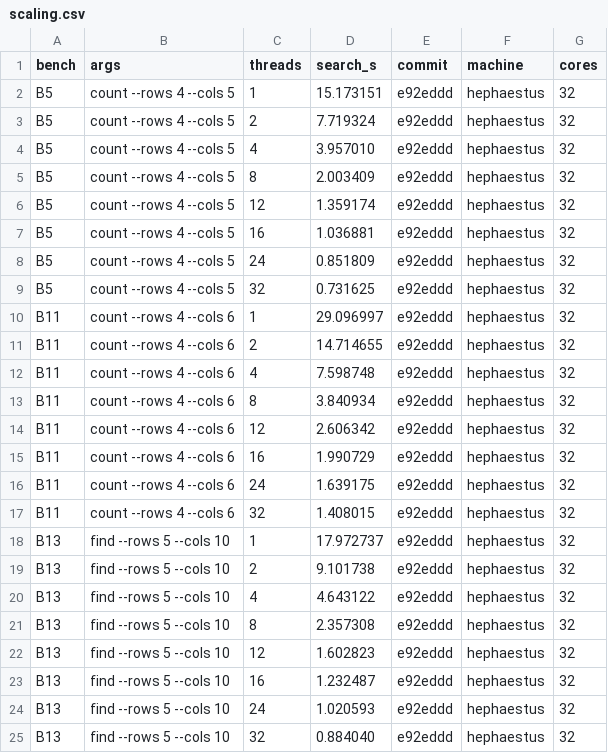
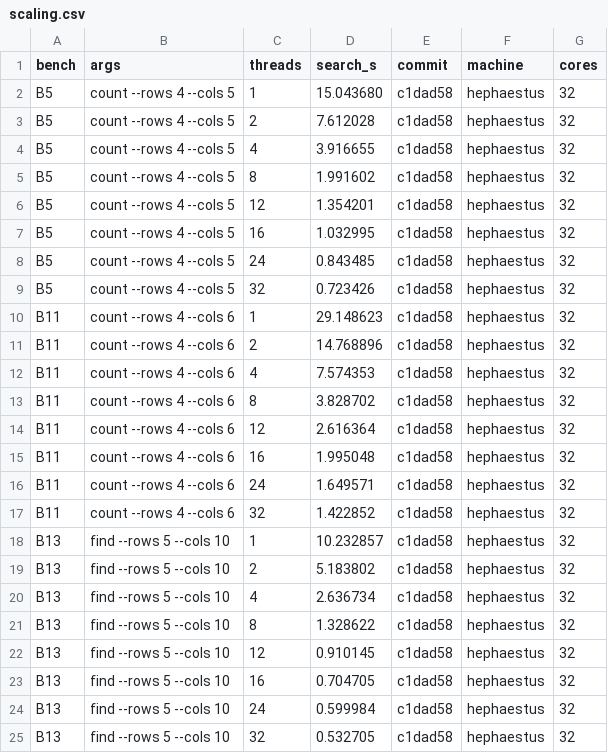
Before and after one commit to HisetteTom/word-rectangle-solver, a CSV file: results/scaling.csv, drawn as a sheet.

Commit message:
Charts: heatmap + scaling regenerated for the current code

```diff
--- a/results/scaling.csv
+++ b/results/scaling.csv
@@ -1,25 +1,25 @@
 bench,args,threads,search_s,commit,machine,cores
-B5,count --rows 4 --cols 5,1,15.173151,e92eddd,hephaestus,32
-B5,count --rows 4 --cols 5,2,7.719324,e92eddd,hephaestus,32
-B5,count --rows 4 --cols 5,4,3.957010,e92eddd,hephaestus,32
-B5,count --rows 4 --cols 5,8,2.003409,e92eddd,hephaestus,32
-B5,count --rows 4 --cols 5,12,1.359174,e92eddd,hephaestus,32
-B5,count --rows 4 --cols 5,16,1.036881,e92eddd,hephaestus,32
-B5,count --rows 4 --cols 5,24,0.851809,e92eddd,hephaestus,32
-B5,count --rows 4 --cols 5,32,0.731625,e92eddd,hephaestus,32
-B11,count --rows 4 --cols 6,1,29.096997,e92eddd,hephaestus,32
-B11,count --rows 4 --cols 6,2,14.714655,e92eddd,hephaestus,32
-B11,count --rows 4 --cols 6,4,7.598748,e92eddd,hephaestus,32
-B11,count --rows 4 --cols 6,8,3.840934,e92eddd,hephaestus,32
-B11,count --rows 4 --cols 6,12,2.606342,e92eddd,hephaestus,32
-B11,count --rows 4 --cols 6,16,1.990729,e92eddd,hephaestus,32
-B11,count --rows 4 --cols 6,24,1.639175,e92eddd,hephaestus,32
-B11,count --rows 4 --cols 6,32,1.408015,e92eddd,hephaestus,32
-B13,find --rows 5 --cols 10,1,17.972737,e92eddd,hephaestus,32
-B13,find --rows 5 --cols 10,2,9.101738,e92eddd,hephaestus,32
-B13,find --rows 5 --cols 10,4,4.643122,e92eddd,hephaestus,32
-B13,find --rows 5 --cols 10,8,2.357308,e92eddd,hephaestus,32
-B13,find --rows 5 --cols 10,12,1.602823,e92eddd,hephaestus,32
-B13,find --rows 5 --cols 10,16,1.232487,e92eddd,hephaestus,32
-B13,find --rows 5 --cols 10,24,1.020593,e92eddd,hephaestus,32
-B13,find --rows 5 --cols 10,32,0.884040,e92eddd,hephaestus,32
+B5,count --rows 4 --cols 5,1,15.043680,c1dad58,hephaestus,32
+B5,count --rows 4 --cols 5,2,7.612028,c1dad58,hephaestus,32
+B5,count --rows 4 --cols 5,4,3.916655,c1dad58,hephaestus,32
+B5,count --rows 4 --cols 5,8,1.991602,c1dad58,hephaestus,32
+B5,count --rows 4 --cols 5,12,1.354201,c1dad58,hephaestus,32
+B5,count --rows 4 --cols 5,16,1.032995,c1dad58,hephaestus,32
+B5,count --rows 4 --cols 5,24,0.843485,c1dad58,hephaestus,32
+B5,count --rows 4 --cols 5,32,0.723426,c1dad58,hephaestus,32
+B11,count --rows 4 --cols 6,1,29.148623,c1dad58,hephaestus,32
+B11,count --rows 4 --cols 6,2,14.768896,c1dad58,hephaestus,32
+B11,count --rows 4 --cols 6,4,7.574353,c1dad58,hephaestus,32
+B11,count --rows 4 --cols 6,8,3.828702,c1dad58,hephaestus,32
+B11,count --rows 4 --cols 6,12,2.616364,c1dad58,hephaestus,32
+B11,count --rows 4 --cols 6,16,1.995048,c1dad58,hephaestus,32
+B11,count --rows 4 --cols 6,24,1.649571,c1dad58,hephaestus,32
+B11,count --rows 4 --cols 6,32,1.422852,c1dad58,hephaestus,32
+B13,find --rows 5 --cols 10,1,10.232857,c1dad58,hephaestus,32
+B13,find --rows 5 --cols 10,2,5.183802,c1dad58,hephaestus,32
+B13,find --rows 5 --cols 10,4,2.636734,c1dad58,hephaestus,32
+B13,find --rows 5 --cols 10,8,1.328622,c1dad58,hephaestus,32
+B13,find --rows 5 --cols 10,12,0.910145,c1dad58,hephaestus,32
+B13,find --rows 5 --cols 10,16,0.704705,c1dad58,hephaestus,32
+B13,find --rows 5 --cols 10,24,0.599984,c1dad58,hephaestus,32
+B13,find --rows 5 --cols 10,32,0.532705,c1dad58,hephaestus,32
```
Also changed, not shown: results/heatmap.csv, 2 other files.
